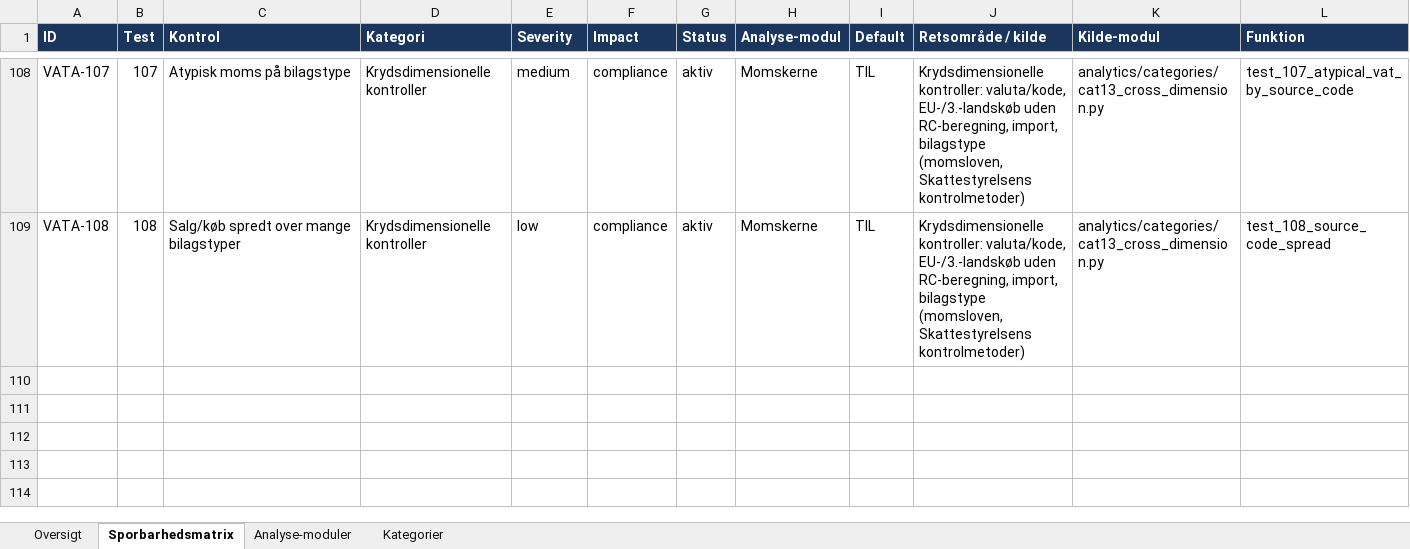
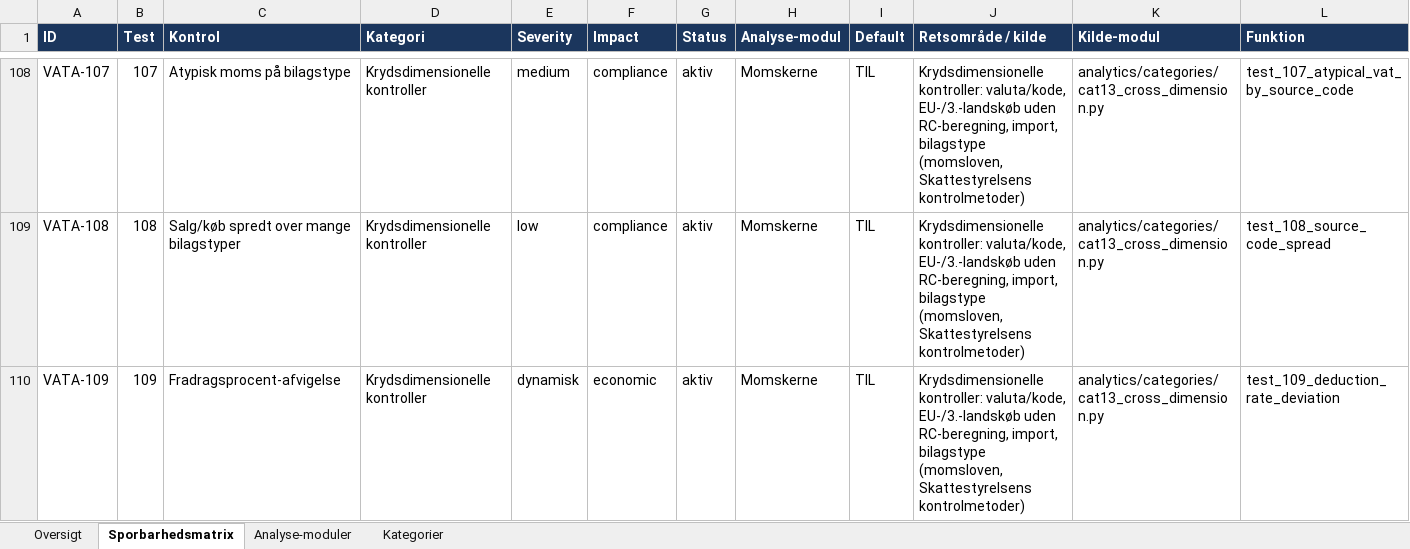
Before and after one commit to Bal1979/vat-analytics-app, an Excel workbook: docs/VAT-Analytics_Regel-sporbarhedsmatrix.xlsx, sheet Sporbarhedsmatrix, drawn as a sheet; only a part is shown, gaps mark what is left out; values as stored, in another font and other column widths than the file's, no borders; rows hold the shown columns only; the diff names each change by its address in the sheet, - before the commit and + after, or states it on an @@ line.

```diff
--- a/docs/VAT-Analytics_Regel-sporbarhedsmatrix.xlsx (sheet Sporbarhedsmatrix)
+++ b/docs/VAT-Analytics_Regel-sporbarhedsmatrix.xlsx (sheet Sporbarhedsmatrix)
+row 110: VATA-109 | 109 | Fradragsprocent-afvigelse | Krydsdimensionelle kontroller | dynamisk | economic | aktiv | Momskerne | TIL | Krydsdimensionelle kontroller: valuta/kode, EU-/3.-landskøb uden RC-beregning, import, bilagstype (momsloven, Skattestyrelsens kontrolmetoder) | analytics/categories/cat13_cross_dimension.py | test_109_deduction_rate_deviation
```
Also changed, not shown: sheet Oversigt, sheet Kategorier, sheet Analyse-moduler, 26 other files.
